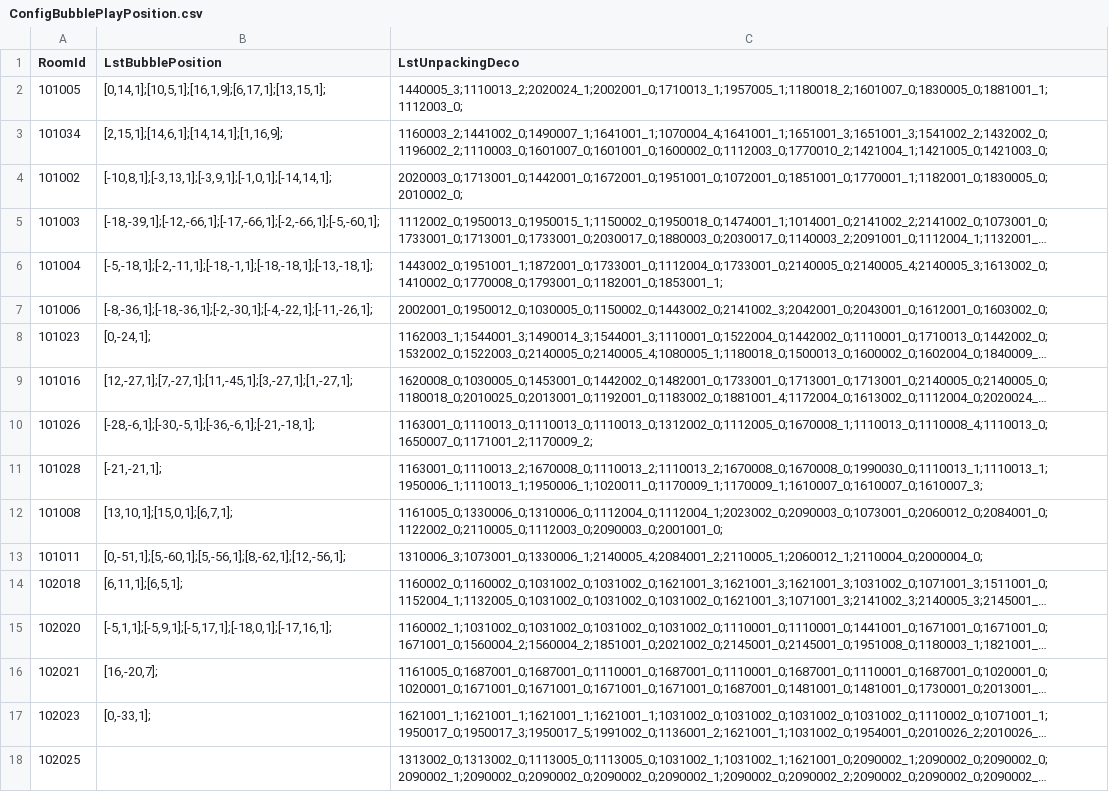
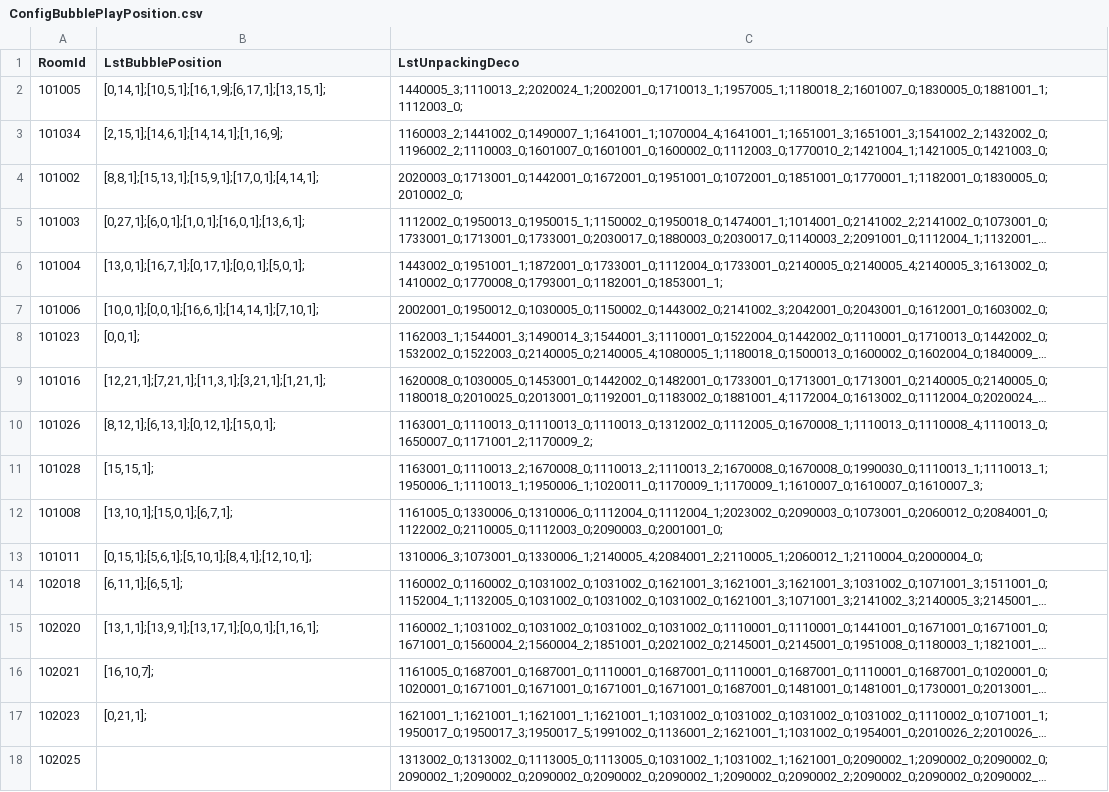
Before and after one commit to QuangBao29/kdl-tool-clone, a CSV file: Assets/_KDL/_GameResources/Configs/Bubble/ConfigBubblePlayPosition.csv, drawn as a sheet; only a part is shown; long unchanged cells end in …; the diff covers the shown part only; the diff names each change by its address in the sheet, - before the commit and + after, or states it on an @@ line.

```diff
--- a/Assets/_KDL/_GameResources/Configs/Bubble/ConfigBubblePlayPosition.csv
+++ b/Assets/_KDL/_GameResources/Configs/Bubble/ConfigBubblePlayPosition.csv
-B4 (LstBubblePosition): [-10,8,1];[-3,13,1];[-3,9,1];[-1,0,1];[-14,14,1];
+B4 (LstBubblePosition): [8,8,1];[15,13,1];[15,9,1];[17,0,1];[4,14,1];
-B5 (LstBubblePosition): [-18,-39,1];[-12,-66,1];[-17,-66,1];[-2,-66,1];[-5,-60,1];
+B5 (LstBubblePosition): [0,27,1];[6,0,1];[1,0,1];[16,0,1];[13,6,1];
-B6 (LstBubblePosition): [-5,-18,1];[-2,-11,1];[-18,-1,1];[-18,-18,1];[-13,-18,1];
+B6 (LstBubblePosition): [13,0,1];[16,7,1];[0,17,1];[0,0,1];[5,0,1];
-B7 (LstBubblePosition): [-8,-36,1];[-18,-36,1];[-2,-30,1];[-4,-22,1];[-11,-26,1];
+B7 (LstBubblePosition): [10,0,1];[0,0,1];[16,6,1];[14,14,1];[7,10,1];
-B8 (LstBubblePosition): [0,-24,1];
+B8 (LstBubblePosition): [0,0,1];
-B9 (LstBubblePosition): [12,-27,1];[7,-27,1];[11,-45,1];[3,-27,1];[1,-27,1];
+B9 (LstBubblePosition): [12,21,1];[7,21,1];[11,3,1];[3,21,1];[1,21,1];
-B10 (LstBubblePosition): [-28,-6,1];[-30,-5,1];[-36,-6,1];[-21,-18,1];
+B10 (LstBubblePosition): [8,12,1];[6,13,1];[0,12,1];[15,0,1];
-B11 (LstBubblePosition): [-21,-21,1];
+B11 (LstBubblePosition): [15,15,1];
-B13 (LstBubblePosition): [0,-51,1];[5,-60,1];[5,-56,1];[8,-62,1];[12,-56,1];
+B13 (LstBubblePosition): [0,15,1];[5,6,1];[5,10,1];[8,4,1];[12,10,1];
-B15 (LstBubblePosition): [-5,1,1];[-5,9,1];[-5,17,1];[-18,0,1];[-17,16,1];
+B15 (LstBubblePosition): [13,1,1];[13,9,1];[13,17,1];[0,0,1];[1,16,1];
-B16 (LstBubblePosition): [16,-20,7];
+B16 (LstBubblePosition): [16,10,7];
-B17 (LstBubblePosition): [0,-33,1];
+B17 (LstBubblePosition): [0,21,1];
```
Also changed, not shown: 103 edited cells elsewhere in this file, 3 other files.
